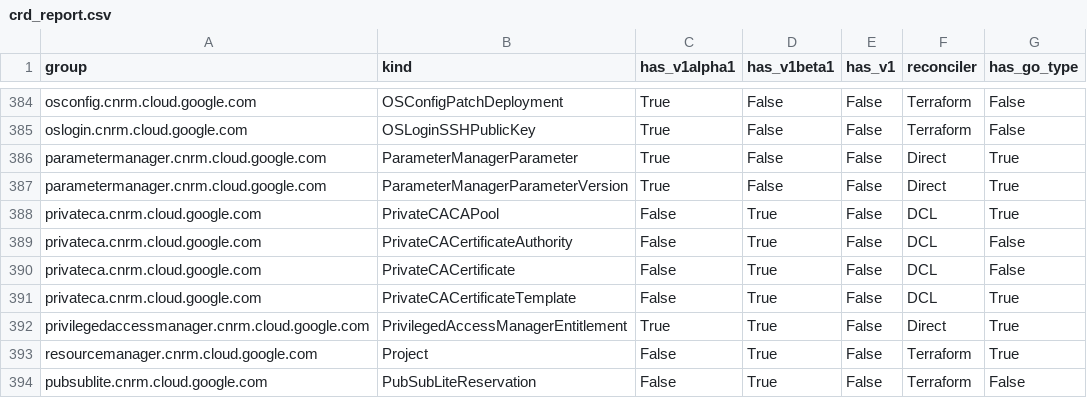
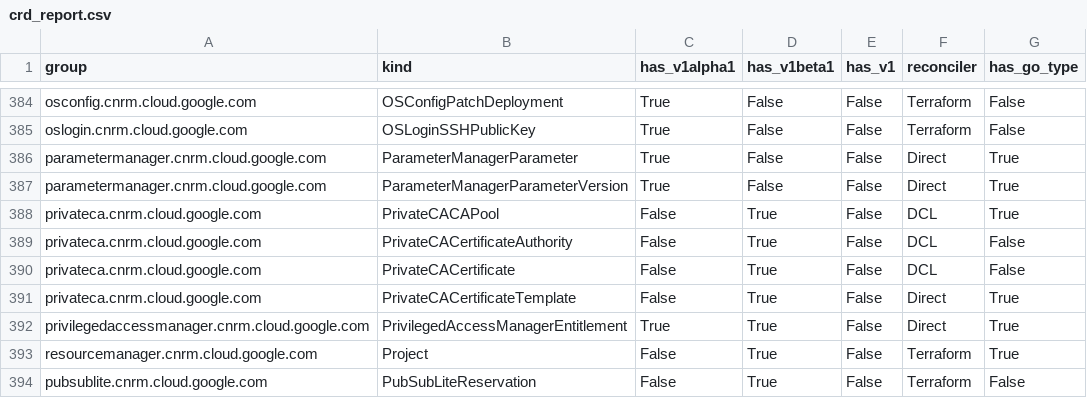
Before and after one commit to GoogleCloudPlatform/k8s-config-connector, a CSV file: docs/reports/crd_report.csv, drawn as a sheet; only a part is shown, gaps mark what is left out.

Commit message:
address review feedback for PrivateCACertificateTemplate
- Revert breaking changes in capool_types.go
- Add missing Spec fields (MaximumLifetime) and Status markers (+optional)
- Remove dcl2crd label from direct controller resource
- Use generatetypes.yaml to avoid builder restriction and skip scaffolding
- Remove unintended .agents configuration file
- Revert unintentional changes to .gemini/settings.json
- Update resource reports

```diff
--- a/docs/reports/crd_report.csv
+++ b/docs/reports/crd_report.csv
@@ -390,3 +390,3 @@ privateca.cnrm.cloud.google.com,PrivateCACertificateAuthority,False,True,False,D
 privateca.cnrm.cloud.google.com,PrivateCACertificate,False,True,False,DCL,False
-privateca.cnrm.cloud.google.com,PrivateCACertificateTemplate,False,True,False,DCL,True
+privateca.cnrm.cloud.google.com,PrivateCACertificateTemplate,False,True,False,Direct,True
 privilegedaccessmanager.cnrm.cloud.google.com,PrivilegedAccessManagerEntitlement,True,True,False,Direct,True
```
Also changed, not shown: 13 other files.
